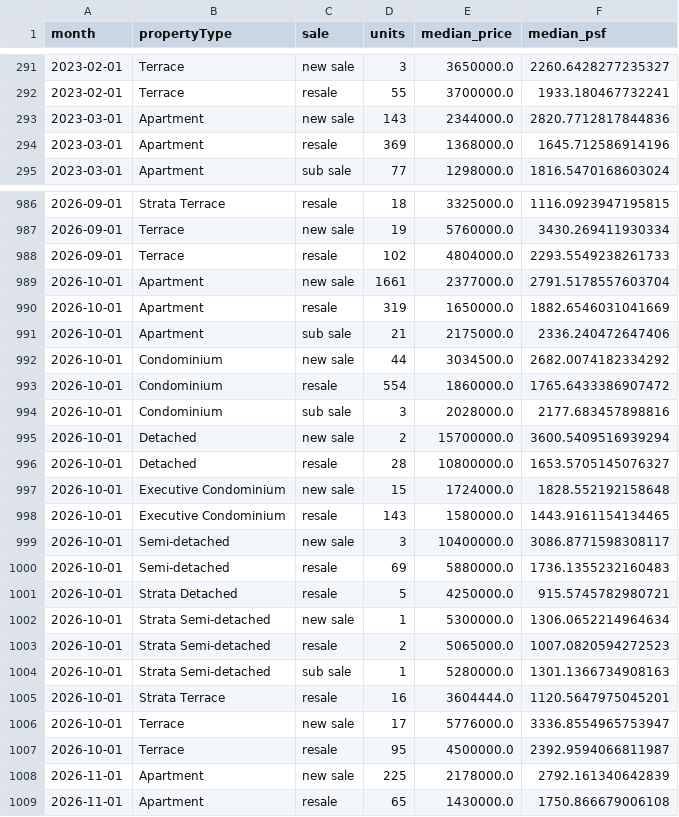
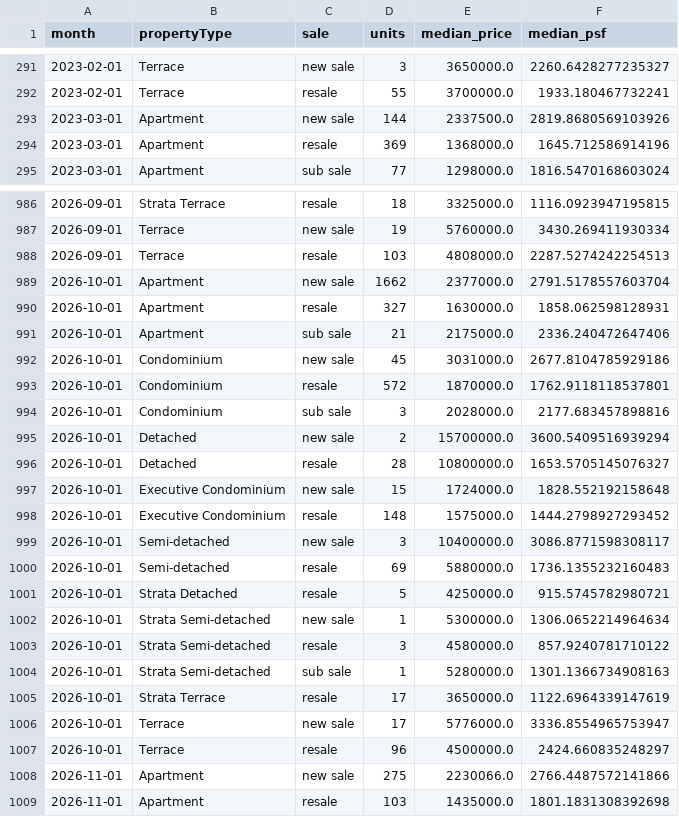
Before and after one commit to quantarram/sg-buy-timing-dashboard, a CSV file: data/ura/monthly_by_type.csv, drawn as a sheet; only a part is shown, gaps mark what is left out; the diff covers the shown part only.

```diff
--- a/data/ura/monthly_by_type.csv
+++ b/data/ura/monthly_by_type.csv
@@ -292,3 +292,3 @@ month,propertyType,sale,units,median_price,median_psf
 2023-02-01,Terrace,resale,55,3700000.0,1933.180467732241
-2023-03-01,Apartment,new sale,143,2344000.0,2820.7712817844836
+2023-03-01,Apartment,new sale,144,2337500.0,2819.8680569103926
 2023-03-01,Apartment,resale,369,1368000.0,1645.712586914196
@@ -987,8 +987,8 @@ month,propertyType,sale,units,median_price,median_psf
 2026-09-01,Terrace,new sale,19,5760000.0,3430.269411930334
-2026-09-01,Terrace,resale,102,4804000.0,2293.5549238261733
-2026-10-01,Apartment,new sale,1661,2377000.0,2791.5178557603704
-2026-10-01,Apartment,resale,319,1650000.0,1882.6546031041669
+2026-09-01,Terrace,resale,103,4808000.0,2287.5274242254513
+2026-10-01,Apartment,new sale,1662,2377000.0,2791.5178557603704
+2026-10-01,Apartment,resale,327,1630000.0,1858.062598128931
 2026-10-01,Apartment,sub sale,21,2175000.0,2336.240472647406
-2026-10-01,Condominium,new sale,44,3034500.0,2682.0074182334292
-2026-10-01,Condominium,resale,554,1860000.0,1765.6433386907472
+2026-10-01,Condominium,new sale,45,3031000.0,2677.8104785929186
+2026-10-01,Condominium,resale,572,1870000.0,1762.9118118537801
 2026-10-01,Condominium,sub sale,3,2028000.0,2177.683457898816
@@ -997,3 +997,3 @@ month,propertyType,sale,units,median_price,median_psf
 2026-10-01,Executive Condominium,new sale,15,1724000.0,1828.552192158648
-2026-10-01,Executive Condominium,resale,143,1580000.0,1443.9161154134465
+2026-10-01,Executive Condominium,resale,148,1575000.0,1444.2798927293452
 2026-10-01,Semi-detached,new sale,3,10400000.0,3086.8771598308117
@@ -1002,8 +1002,8 @@ month,propertyType,sale,units,median_price,median_psf
 2026-10-01,Strata Semi-detached,new sale,1,5300000.0,1306.0652214964634
-2026-10-01,Strata Semi-detached,resale,2,5065000.0,1007.0820594272523
+2026-10-01,Strata Semi-detached,resale,3,4580000.0,857.9240781710122
 2026-10-01,Strata Semi-detached,sub sale,1,5280000.0,1301.1366734908163
-2026-10-01,Strata Terrace,resale,16,3604444.0,1120.5647975045201
+2026-10-01,Strata Terrace,resale,17,3650000.0,1122.6964339147619
 2026-10-01,Terrace,new sale,17,5776000.0,3336.8554965753947
-2026-10-01,Terrace,resale,95,4500000.0,2392.9594066811987
-2026-11-01,Apartment,new sale,225,2178000.0,2792.161340642839
-2026-11-01,Apartment,resale,65,1430000.0,1750.866679006108
+2026-10-01,Terrace,resale,96,4500000.0,2424.660835248297
+2026-11-01,Apartment,new sale,275,2230066.0,2766.4487572141866
+2026-11-01,Apartment,resale,103,1435000.0,1801.1831308392698
```
Also changed, not shown: 1 added row and 88 edited cells elsewhere in this file, data/bank_rates_monthly.csv, 30 other files.
